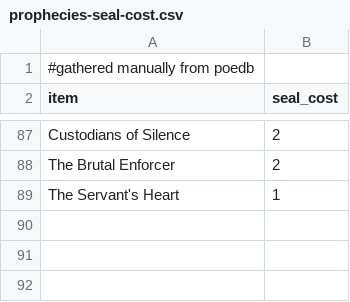
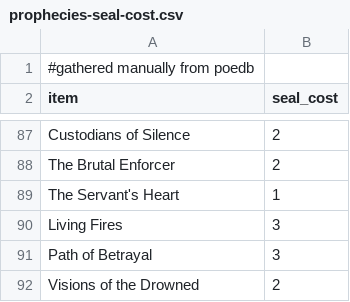
Before and after one commit to mpoquet/poe-stash-api, a CSV file: analysis/prophecies-seal-cost.csv, drawn as a sheet; only a part is shown, gaps mark what is left out; the diff names each change by its address in the sheet, - before the commit and + after, or states it on an @@ line.

Commit message:
analysis: update data & script

```diff
--- a/analysis/prophecies-seal-cost.csv
+++ b/analysis/prophecies-seal-cost.csv
+row 90: Living Fires | 3
+row 91: Path of Betrayal | 3
+row 92: Visions of the Drowned | 2
```
Also changed, not shown: analysis/prophecies-tiers.csv, 5 other files.
